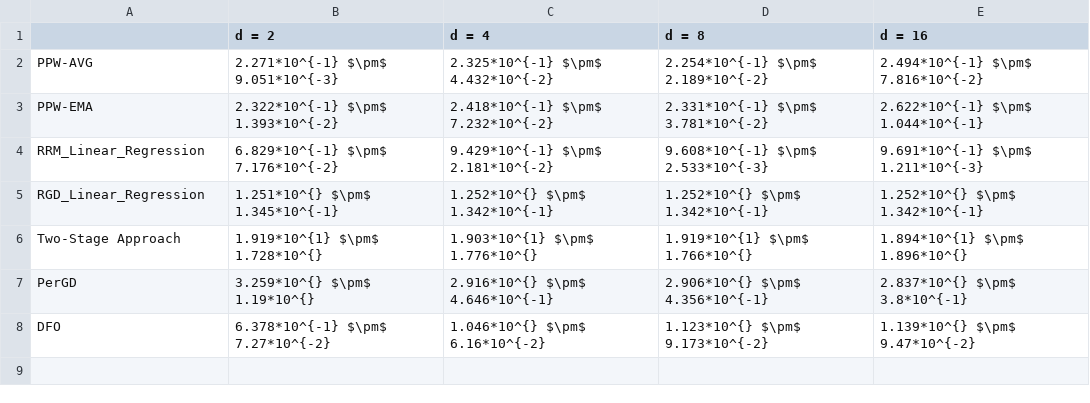
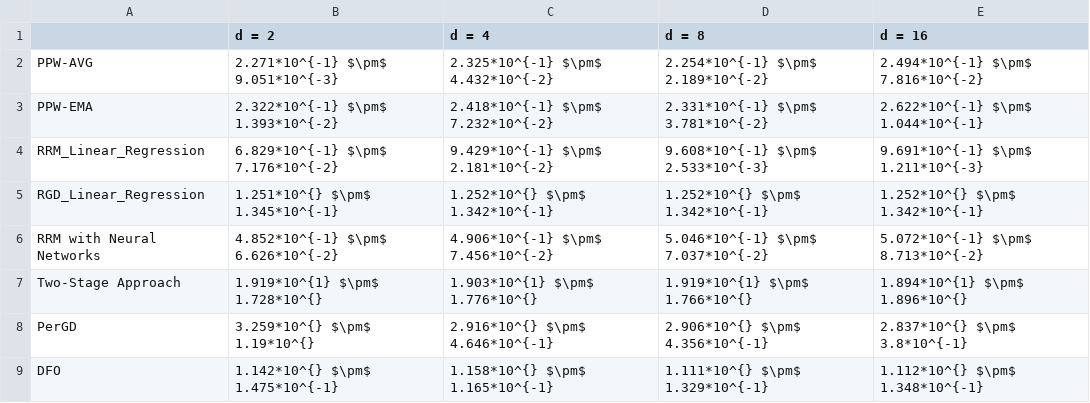
Before and after one commit to zhong-gz/PPW, a CSV file: Communities and Crime/result/mse_mean_std_after_5.csv, drawn as a sheet.

Commit message:
refactor: update result PDFs to include 'RRM with Neural Networks' for clarity and consistency

```diff
--- a/Communities and Crime/result/mse_mean_std_after_5.csv
+++ b/Communities and Crime/result/mse_mean_std_after_5.csv
@@ -5,4 +5,5 @@ RRM_Linear_Regression,6.829*10^{-1} $\pm$ 7.176*10^{-2},9.429*10^{-1} $\pm$ 2.18
 RGD_Linear_Regression,1.251*10^{} $\pm$ 1.345*10^{-1},1.252*10^{} $\pm$ 1.342*10^{-1},1.252*10^{} $\pm$ 1.342*10^{-1},1.252*10^{} $\pm$ 1.342*10^{-1}
+RRM with Neural Networks,4.852*10^{-1} $\pm$ 6.626*10^{-2},4.906*10^{-1} $\pm$ 7.456*10^{-2},5.046*10^{-1} $\pm$ 7.037*10^{-2},5.072*10^{-1} $\pm$ 8.713*10^{-2}
 Two-Stage Approach,1.919*10^{1} $\pm$ 1.728*10^{},1.903*10^{1} $\pm$ 1.776*10^{},1.919*10^{1} $\pm$ 1.766*10^{},1.894*10^{1} $\pm$ 1.896*10^{}
 PerGD,3.259*10^{} $\pm$ 1.19*10^{},2.916*10^{} $\pm$ 4.646*10^{-1},2.906*10^{} $\pm$ 4.356*10^{-1},2.837*10^{} $\pm$ 3.8*10^{-1}
-DFO,6.378*10^{-1} $\pm$ 7.27*10^{-2},1.046*10^{} $\pm$ 6.16*10^{-2},1.123*10^{} $\pm$ 9.173*10^{-2},1.139*10^{} $\pm$ 9.47*10^{-2}
+DFO,1.142*10^{} $\pm$ 1.475*10^{-1},1.158*10^{} $\pm$ 1.165*10^{-1},1.111*10^{} $\pm$ 1.329*10^{-1},1.112*10^{} $\pm$ 1.348*10^{-1}
```
Also changed, not shown: Communities and Crime/result/gap_mean_std_after_5.csv, SyntheticDatasets/result/gap_mean_std_after_5.csv, 44 other files.
